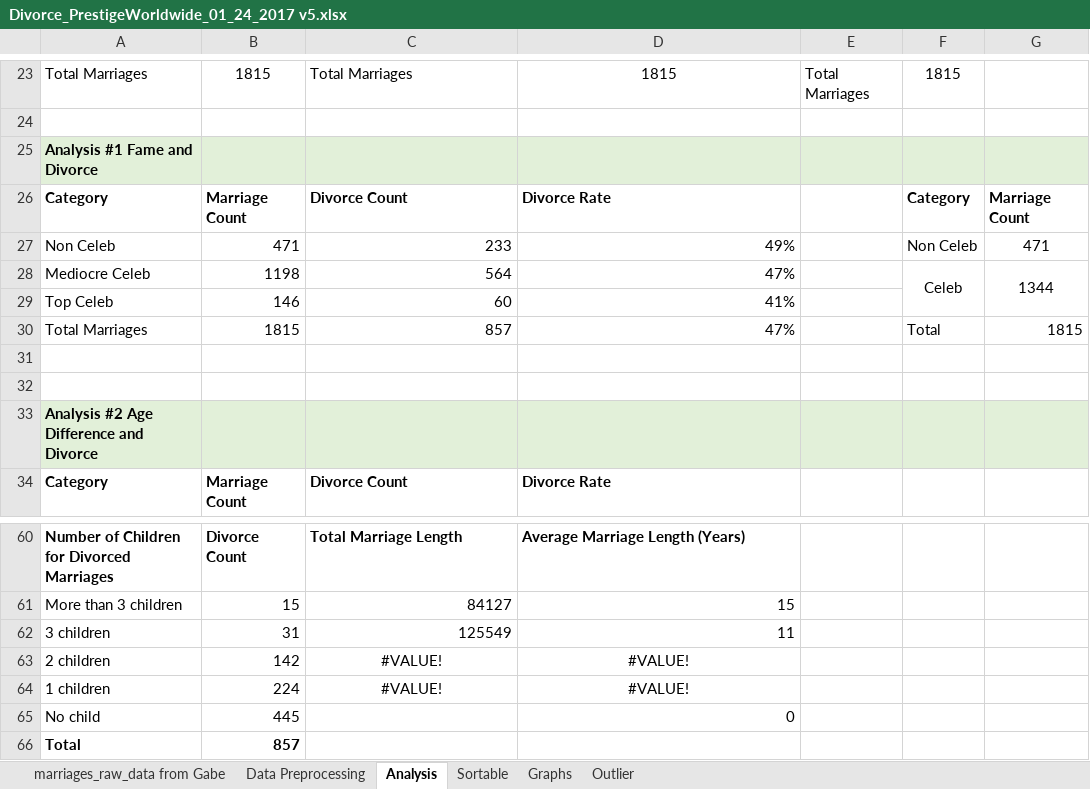
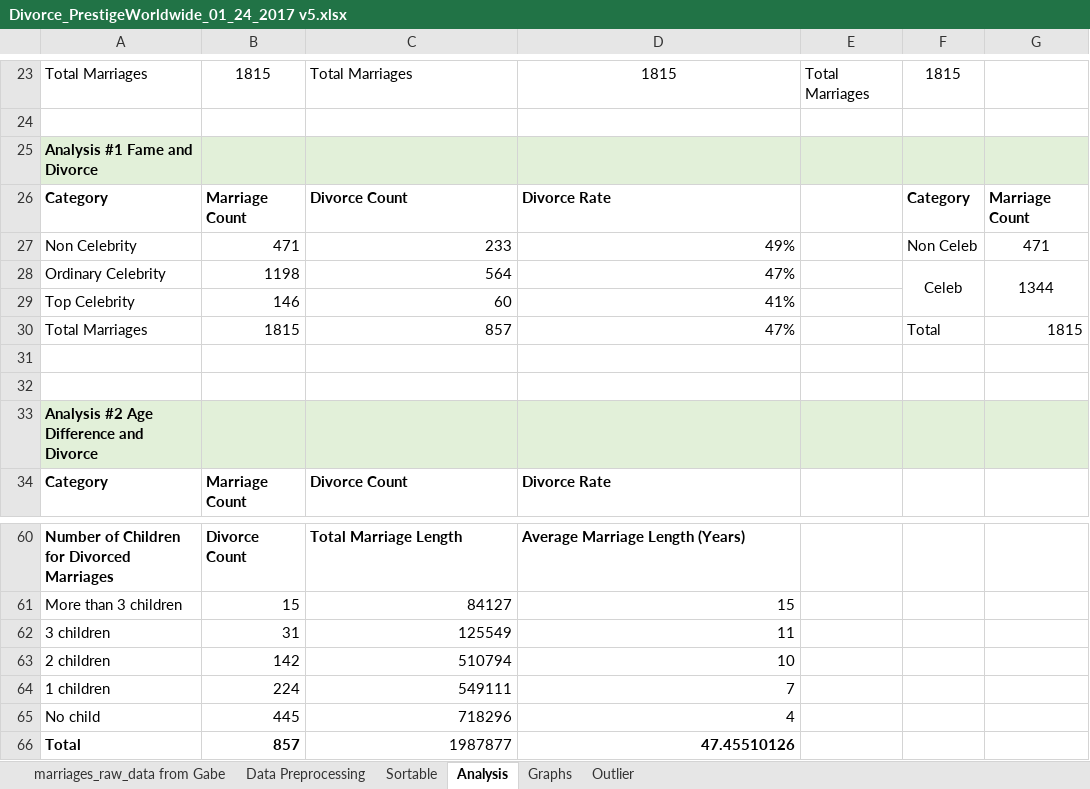
Before and after one commit to UCB-ISchool/i-school-data-science-competition-spring-2017-prestige-worldwide, an Excel workbook: 3. data processing/Divorce_PrestigeWorldwide_01_24_2017 v5.xlsx, sheet Analysis, drawn as a sheet; only a part is shown, gaps mark what is left out; values as stored, in another font and other column widths than the file's, no borders; charts and pictures not drawn; the diff names each change by its address in the sheet, - before the commit and + after, or states it on an @@ line.

Commit message:
browsable sheets

```diff
--- a/3. data processing/Divorce_PrestigeWorldwide_01_24_2017 v5.xlsx (sheet Analysis)
+++ b/3. data processing/Divorce_PrestigeWorldwide_01_24_2017 v5.xlsx (sheet Analysis)
@@ sheet tab order changed: marriages_raw_data from Gabe | Data Preprocessing | Sortable | Analysis | Graphs | Outlier @@
-A27: Non Celeb
+A27: Non Celebrity
-A28: Mediocre Celeb
+A28: Ordinary Celebrity
-A29: Top Celeb
+A29: Top Celebrity
-C63: #VALUE!
+C63: 510794
-C63:D64 alignment: center
+C63:D64 alignment: right
-D63: #VALUE!
+D63: 10
-C64: #VALUE!
+C64: 549111
-D64: #VALUE!
+D64: 7
-C65: (empty)
+C65: 718296
-D65: 0
+D65: 4
-C66: (empty)
+C66: 1987877
-D66: (empty)
+D66: 47.45510126
```
Also changed, not shown: sheet marriages_raw_data from Gabe, sheet Graphs, formulas that keep their value, charts or pictures.
